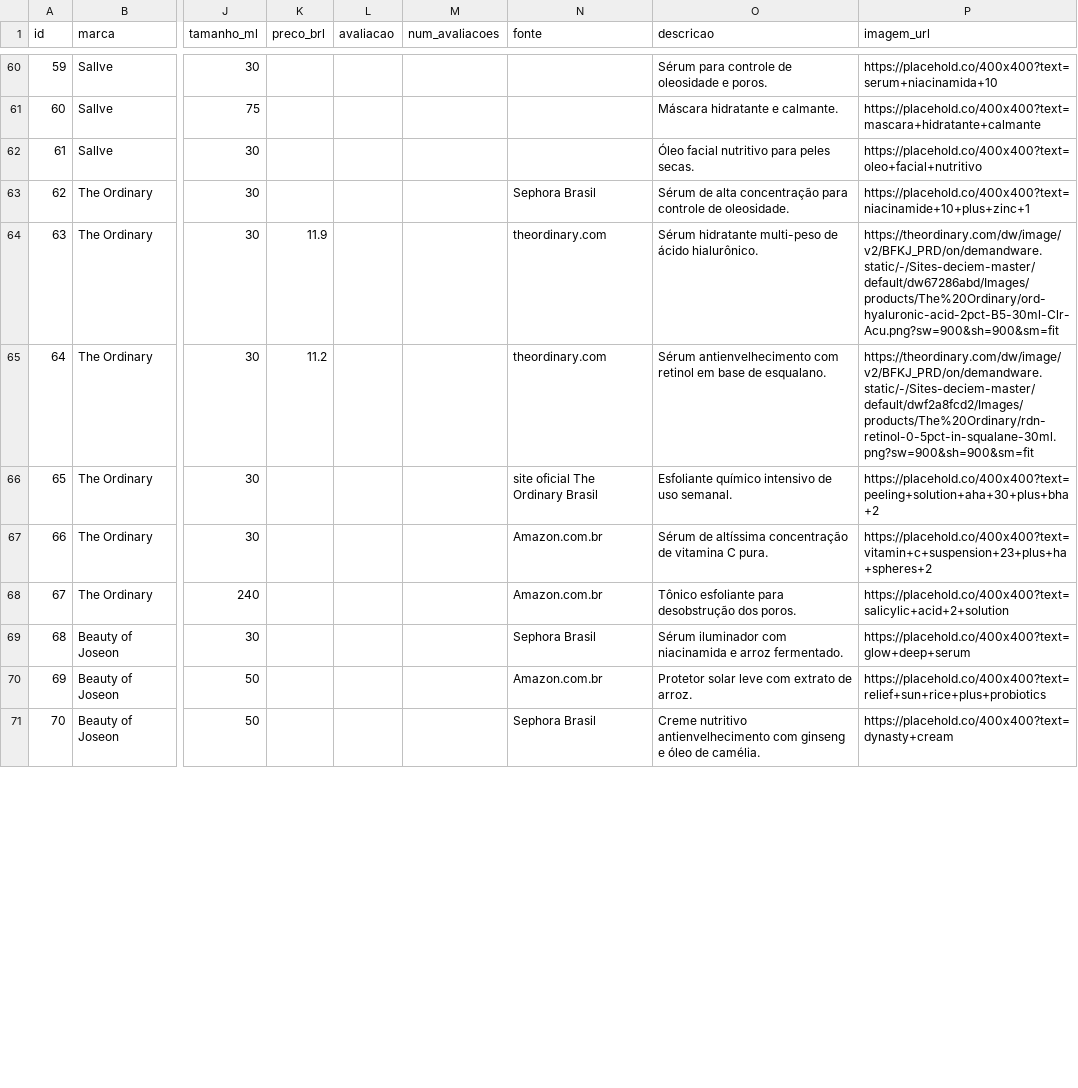
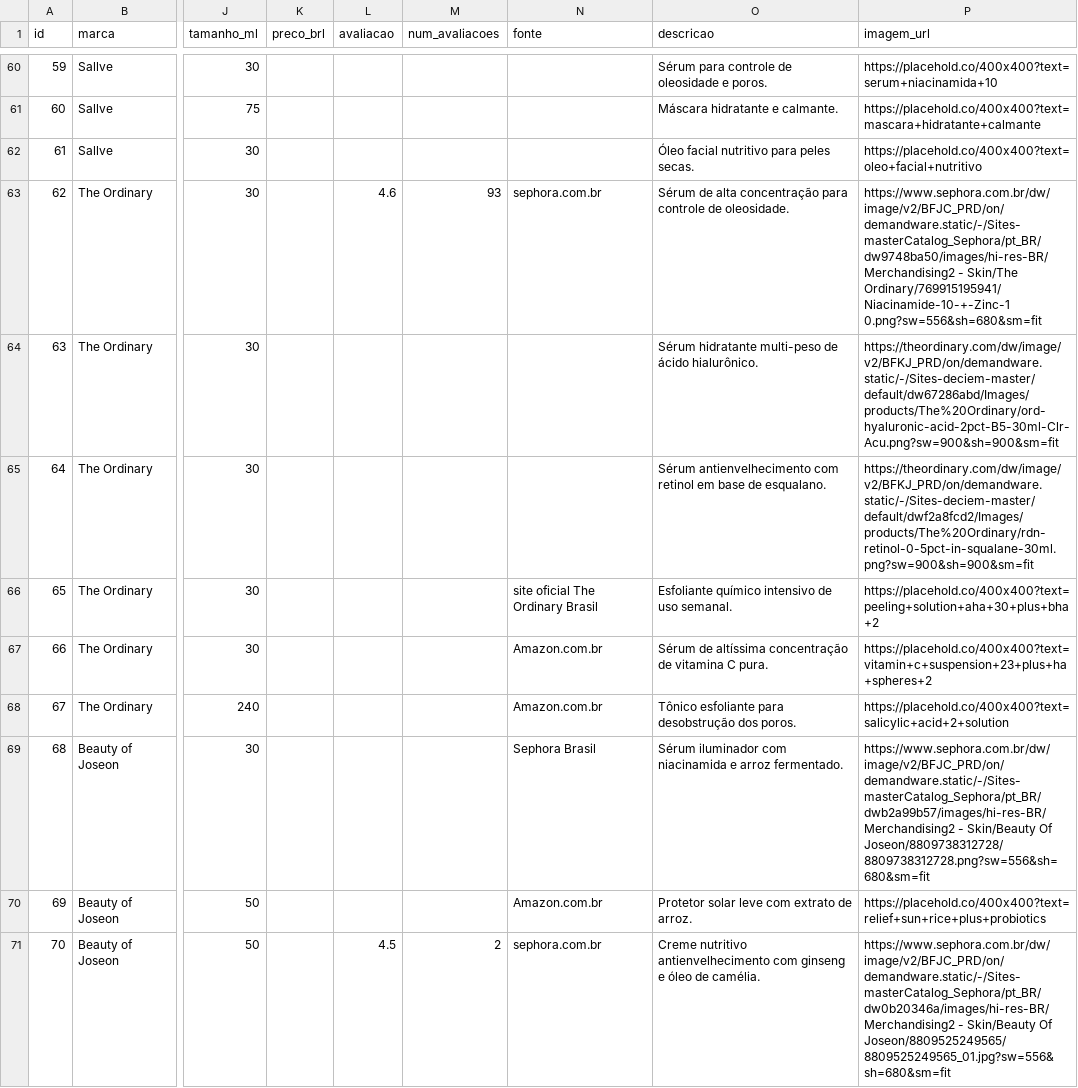
Before and after one commit to Mikissmi/IFSUL-lp-III, a CSV file: dataset/produtos_skincare.csv, drawn as a sheet; only a part is shown, gaps mark what is left out; the diff covers the shown part only; the diff names each change by its address in the sheet, - before the commit and + after, or states it on an @@ line.

```diff
--- a/dataset/produtos_skincare.csv
+++ b/dataset/produtos_skincare.csv
-L63 (avaliacao): (empty)
+L63 (avaliacao): 4.6
-M63 (num_avaliacoes): (empty)
+M63 (num_avaliacoes): 93
-N63 (fonte): Sephora Brasil
+N63 (fonte): sephora.com.br
-P63 (imagem_url): https://placehold.co/400x400?text=niacinamide+10+plus+zinc+1
+P63 (imagem_url): https://www.sephora.com.br/dw/image/v2/BFJC_PRD/on/demandware.static/-/Sites-masterCatalog_Sephora/pt_BR/dw9748ba50/images/hi-res-BR/Merchandising2 - Skin/The Ordinary/769915195941/Niacinamide-10-+-Zinc-1 0.png?sw=556&sh=680&sm=fit
-K64 (preco_brl): 11.9
+K64 (preco_brl): (empty)
-N64:N65 (fonte): theordinary.com
+N64:N65 (fonte): (empty)
-K65 (preco_brl): 11.2
+K65 (preco_brl): (empty)
-P69 (imagem_url): https://placehold.co/400x400?text=glow+deep+serum
+P69 (imagem_url): https://www.sephora.com.br/dw/image/v2/BFJC_PRD/on/demandware.static/-/Sites-masterCatalog_Sephora/pt_BR/dwb2a99b57/images/hi-res-BR/Merchandising2 - Skin/Beauty Of Joseon/8809738312728/8809738312728.png?sw=556&sh=680&sm=fit
-L71 (avaliacao): (empty)
+L71 (avaliacao): 4.5
-M71 (num_avaliacoes): (empty)
+M71 (num_avaliacoes): 2
-N71 (fonte): Sephora Brasil
+N71 (fonte): sephora.com.br
-P71 (imagem_url): https://placehold.co/400x400?text=dynasty+cream
+P71 (imagem_url): https://www.sephora.com.br/dw/image/v2/BFJC_PRD/on/demandware.static/-/Sites-masterCatalog_Sephora/pt_BR/dw0b20346a/images/hi-res-BR/Merchandising2 - Skin/Beauty Of Joseon/8809525249565/8809525249565_01.jpg?sw=556&sh=680&sm=fit
```
Also changed, not shown: 61 edited cells elsewhere in this file, 2 other files.
